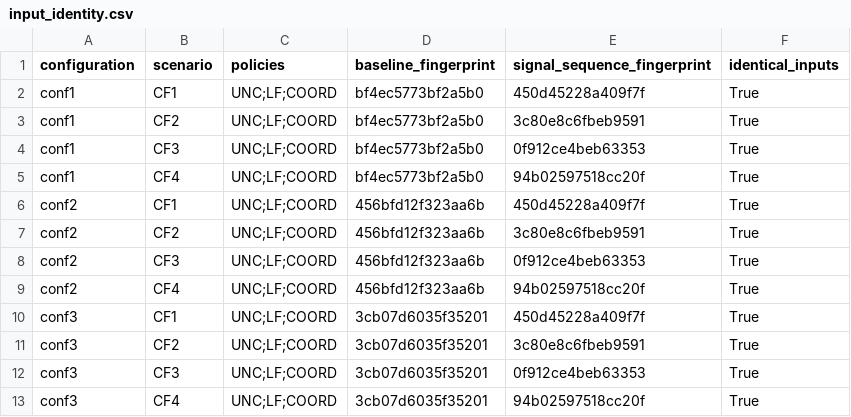
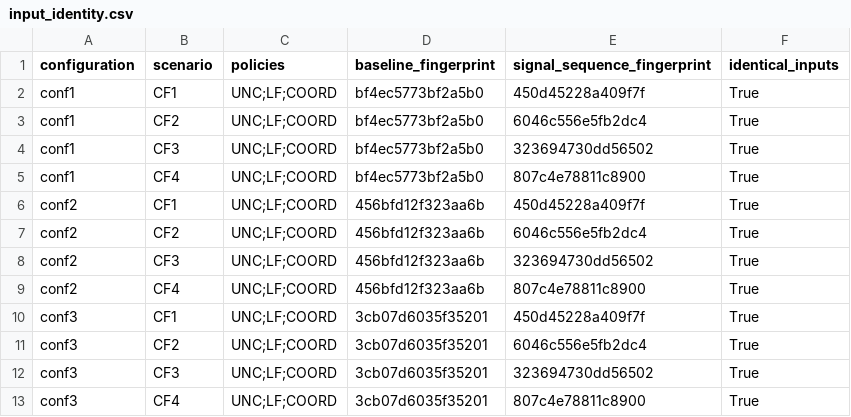
Before and after one commit to krzysztofrewak/ccfaa, a CSV file: experiments/ccfaa2026/reference_results/combined/input_identity.csv, drawn as a sheet.

```diff
--- a/experiments/ccfaa2026/reference_results/combined/input_identity.csv
+++ b/experiments/ccfaa2026/reference_results/combined/input_identity.csv
@@ -2,12 +2,12 @@ configuration,scenario,policies,baseline_fingerprint,signal_sequence_fingerprint
 conf1,CF1,UNC;LF;COORD,bf4ec5773bf2a5b0,450d45228a409f7f,True
-conf1,CF2,UNC;LF;COORD,bf4ec5773bf2a5b0,3c80e8c6fbeb9591,True
-conf1,CF3,UNC;LF;COORD,bf4ec5773bf2a5b0,0f912ce4beb63353,True
-conf1,CF4,UNC;LF;COORD,bf4ec5773bf2a5b0,94b02597518cc20f,True
+conf1,CF2,UNC;LF;COORD,bf4ec5773bf2a5b0,6046c556e5fb2dc4,True
+conf1,CF3,UNC;LF;COORD,bf4ec5773bf2a5b0,323694730dd56502,True
+conf1,CF4,UNC;LF;COORD,bf4ec5773bf2a5b0,807c4e78811c8900,True
 conf2,CF1,UNC;LF;COORD,456bfd12f323aa6b,450d45228a409f7f,True
-conf2,CF2,UNC;LF;COORD,456bfd12f323aa6b,3c80e8c6fbeb9591,True
-conf2,CF3,UNC;LF;COORD,456bfd12f323aa6b,0f912ce4beb63353,True
-conf2,CF4,UNC;LF;COORD,456bfd12f323aa6b,94b02597518cc20f,True
+conf2,CF2,UNC;LF;COORD,456bfd12f323aa6b,6046c556e5fb2dc4,True
+conf2,CF3,UNC;LF;COORD,456bfd12f323aa6b,323694730dd56502,True
+conf2,CF4,UNC;LF;COORD,456bfd12f323aa6b,807c4e78811c8900,True
 conf3,CF1,UNC;LF;COORD,3cb07d6035f35201,450d45228a409f7f,True
-conf3,CF2,UNC;LF;COORD,3cb07d6035f35201,3c80e8c6fbeb9591,True
-conf3,CF3,UNC;LF;COORD,3cb07d6035f35201,0f912ce4beb63353,True
-conf3,CF4,UNC;LF;COORD,3cb07d6035f35201,94b02597518cc20f,True
+conf3,CF2,UNC;LF;COORD,3cb07d6035f35201,6046c556e5fb2dc4,True
+conf3,CF3,UNC;LF;COORD,3cb07d6035f35201,323694730dd56502,True
+conf3,CF4,UNC;LF;COORD,3cb07d6035f35201,807c4e78811c8900,True
```
Also changed, not shown: 19 other files.
